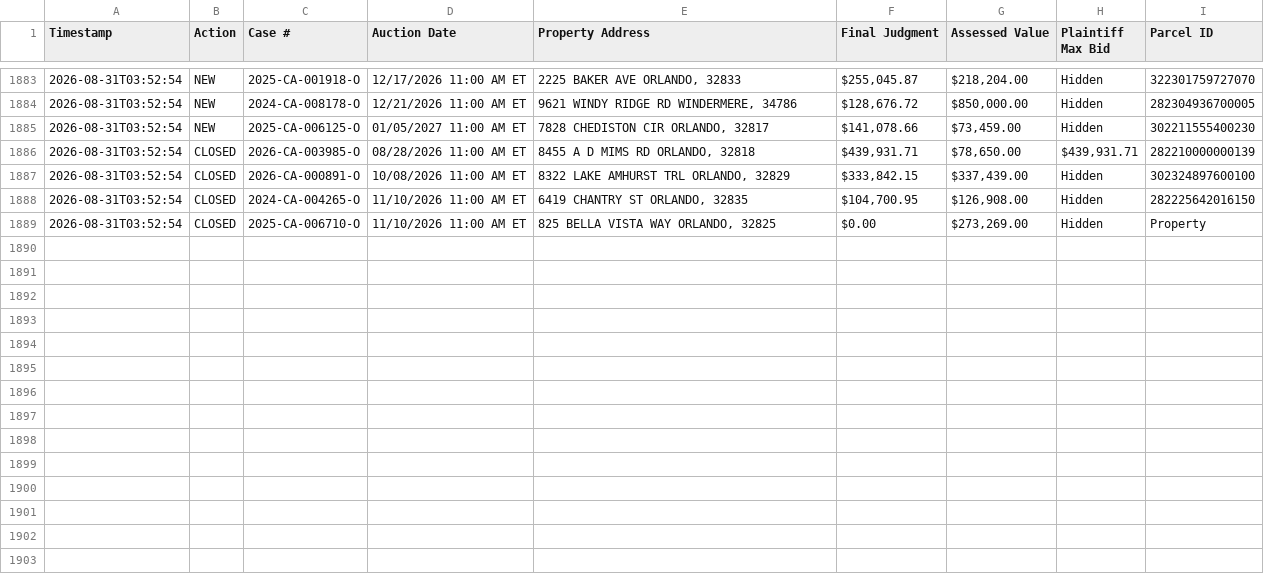
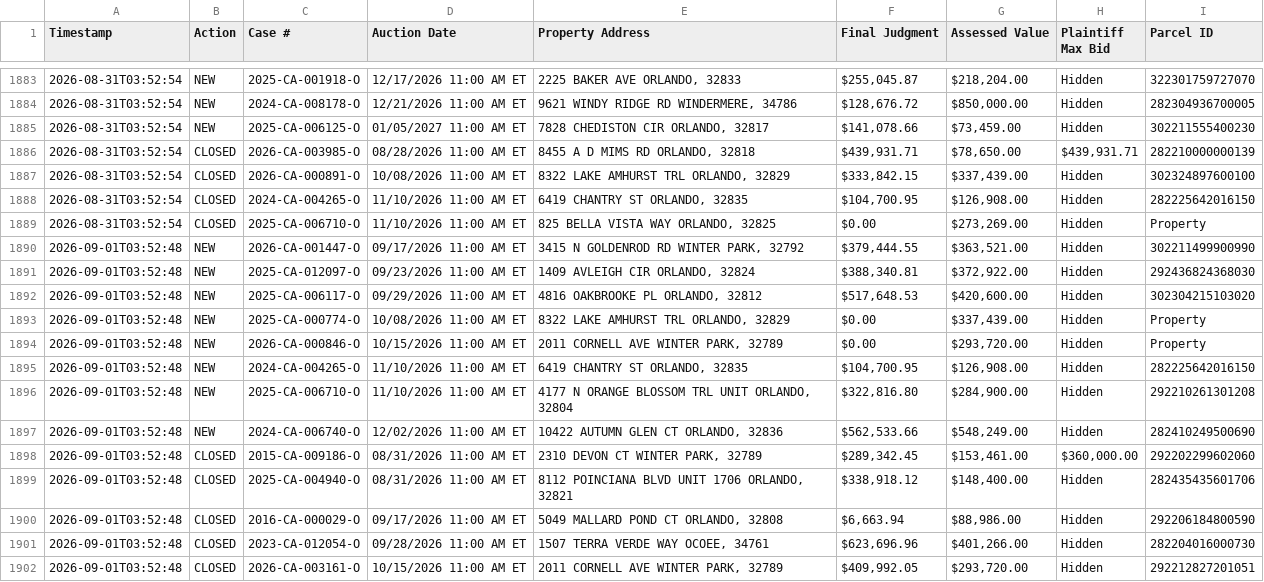
Before and after one commit to figlesias7/Realforeclose-Orange, a CSV file: data/event_log.csv, drawn as a sheet; only a part is shown, gaps mark what is left out.

```diff
--- a/data/event_log.csv
+++ b/data/event_log.csv
@@ -1889 +1889,14 @@ Timestamp,Action,Case #,Auction Date,Property Address,Final Judgment,Assessed Va
 2026-08-31T03:52:54,CLOSED,2025-CA-006710-O,11/10/2026 11:00 AM ET,"825 BELLA VISTA WAY ORLANDO, 32825",$0.00,"$273,269.00",Hidden,Property
+2026-09-01T03:52:48,NEW,2026-CA-001447-O,09/17/2026 11:00 AM ET,"3415 N GOLDENROD RD WINTER PARK, 32792","$379,444.55","$363,521.00",Hidden,302211499900990
+2026-09-01T03:52:48,NEW,2025-CA-012097-O,09/23/2026 11:00 AM ET,"1409 AVLEIGH CIR ORLANDO, 32824","$388,340.81","$372,922.00",Hidden,292436824368030
+2026-09-01T03:52:48,NEW,2025-CA-006117-O,09/29/2026 11:00 AM ET,"4816 OAKBROOKE PL ORLANDO, 32812","$517,648.53","$420,600.00",Hidden,302304215103020
+2026-09-01T03:52:48,NEW,2025-CA-000774-O,10/08/2026 11:00 AM ET,"8322 LAKE AMHURST TRL ORLANDO, 32829",$0.00,"$337,439.00",Hidden,Property
+2026-09-01T03:52:48,NEW,2026-CA-000846-O,10/15/2026 11:00 AM ET,"2011 CORNELL AVE WINTER PARK, 32789",$0.00,"$293,720.00",Hidden,Property
+2026-09-01T03:52:48,NEW,2024-CA-004265-O,11/10/2026 11:00 AM ET,"6419 CHANTRY ST ORLANDO, 32835","$104,700.95","$126,908.00",Hidden,282225642016150
+2026-09-01T03:52:48,NEW,2025-CA-006710-O,11/10/2026 11:00 AM ET,"4177 N ORANGE BLOSSOM TRL UNIT ORLANDO, 32804","$322,816.80","$284,900.00",Hidden,292210261301208
+2026-09-01T03:52:48,NEW,2024-CA-006740-O,12/02/2026 11:00 AM ET,"10422 AUTUMN GLEN CT ORLANDO, 32836","$562,533.66","$548,249.00",Hidden,282410249500690
+2026-09-01T03:52:48,CLOSED,2015-CA-009186-O,08/31/2026 11:00 AM ET,"2310 DEVON CT WINTER PARK, 32789","$289,342.45","$153,461.00","$360,000.00",292202299602060
+2026-09-01T03:52:48,CLOSED,2025-CA-004940-O,08/31/2026 11:00 AM ET,"8112 POINCIANA BLVD UNIT 1706 ORLANDO, 32821","$338,918.12","$148,400.00",Hidden,282435435601706
+2026-09-01T03:52:48,CLOSED,2016-CA-000029-O,09/17/2026 11:00 AM ET,"5049 MALLARD POND CT ORLANDO, 32808","$6,663.94","$88,986.00",Hidden,292206184800590
+2026-09-01T03:52:48,CLOSED,2023-CA-012054-O,09/28/2026 11:00 AM ET,"1507 TERRA VERDE WAY OCOEE, 34761","$623,696.96","$401,266.00",Hidden,282204016000730
+2026-09-01T03:52:48,CLOSED,2026-CA-003161-O,10/15/2026 11:00 AM ET,"2011 CORNELL AVE WINTER PARK, 32789","$409,992.05","$293,720.00",Hidden,292212827201051
```
Also changed, not shown: data/all_seen.csv, 3 other files.
